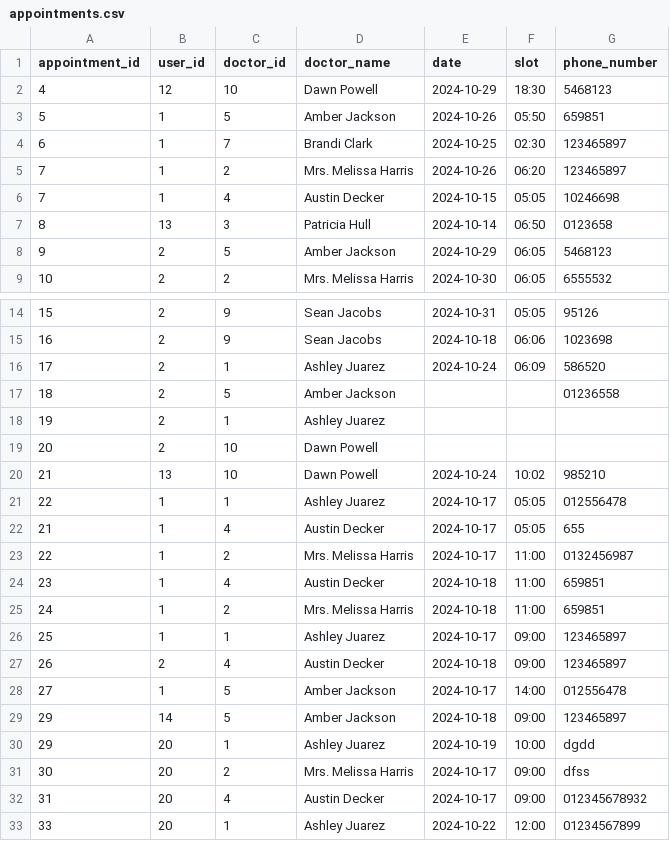
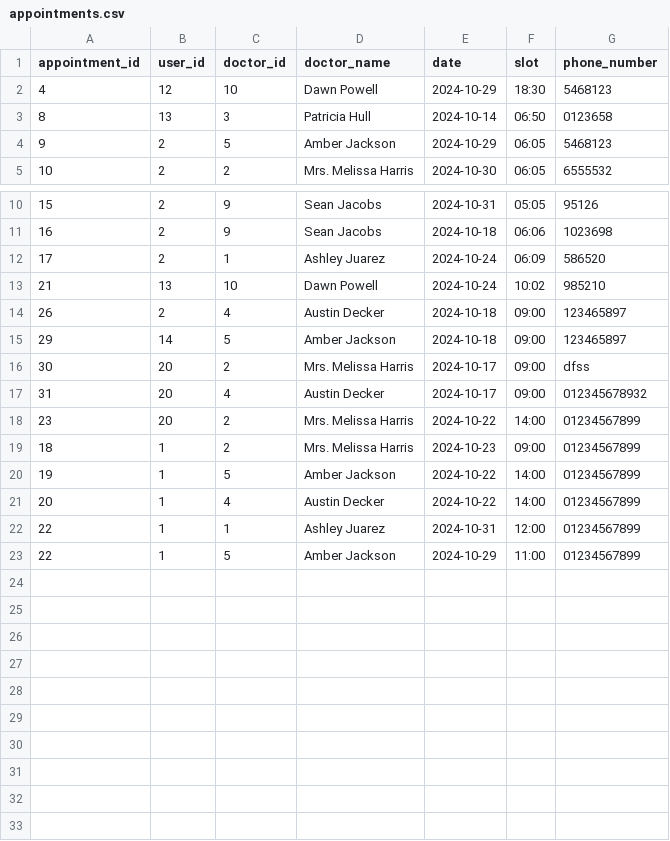
Before and after one commit to GhofranMohamed/Doctors-Reservation, a CSV file: static/data/appointments.csv, drawn as a sheet; only a part is shown, gaps mark what is left out.

```diff
--- a/static/data/appointments.csv
+++ b/static/data/appointments.csv
@@ -2,6 +2,2 @@ appointment_id,user_id,doctor_id,doctor_name,date,slot,phone_number
 4,12,10,Dawn Powell,2024-10-29,18:30,5468123
-5,1,5,Amber Jackson,2024-10-26,05:50,659851
-6,1,7,Brandi Clark,2024-10-25,02:30,123465897
-7,1,2,Mrs. Melissa Harris,2024-10-26,06:20,123465897
-7,1,4,Austin Decker,2024-10-15,05:05,10246698
 8,13,3,Patricia Hull,2024-10-14,06:50,0123658
@@ -16,18 +12,12 @@ appointment_id,user_id,doctor_id,doctor_name,date,slot,phone_number
 17,2,1,Ashley Juarez,2024-10-24,06:09,586520
-18,2,5,Amber Jackson,,,01236558
-19,2,1,Ashley Juarez,,,
-20,2,10,Dawn Powell,,,
 21,13,10,Dawn Powell,2024-10-24,10:02,985210
-22,1,1,Ashley Juarez,2024-10-17,05:05,012556478
-21,1,4,Austin Decker,2024-10-17,05:05,655
-22,1,2,Mrs. Melissa Harris,2024-10-17,11:00,0132456987
-23,1,4,Austin Decker,2024-10-18,11:00,659851
-24,1,2,Mrs. Melissa Harris,2024-10-18,11:00,659851
-25,1,1,Ashley Juarez,2024-10-17,09:00,123465897
 26,2,4,Austin Decker,2024-10-18,09:00,123465897
-27,1,5,Amber Jackson,2024-10-17,14:00,012556478
 29,14,5,Amber Jackson,2024-10-18,09:00,123465897
-29,20,1,Ashley Juarez,2024-10-19,10:00,dgdd
 30,20,2,Mrs. Melissa Harris,2024-10-17,09:00,dfss
 31,20,4,Austin Decker,2024-10-17,09:00,012345678932
-33,20,1,Ashley Juarez,2024-10-22,12:00,01234567899
+23,20,2,Mrs. Melissa Harris,2024-10-22,14:00,01234567899
+18,1,2,Mrs. Melissa Harris,2024-10-23,09:00,01234567899
+19,1,5,Amber Jackson,2024-10-22,14:00,01234567899
+20,1,4,Austin Decker,2024-10-22,14:00,01234567899
+22,1,1,Ashley Juarez,2024-10-31,12:00,01234567899
+22,1,5,Amber Jackson,2024-10-29,11:00,01234567899
```
Also changed, not shown: 20 other files.
